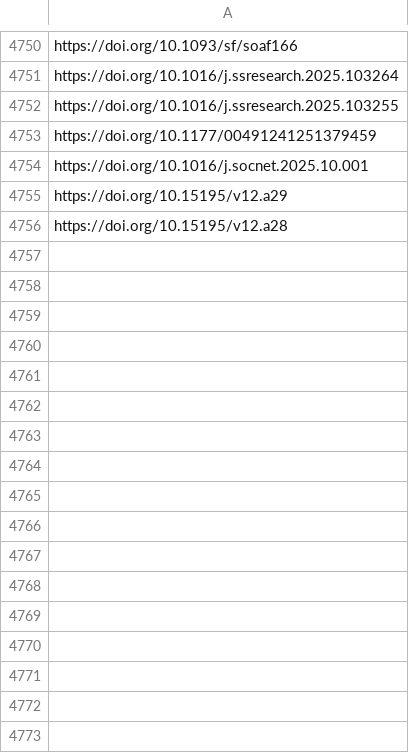
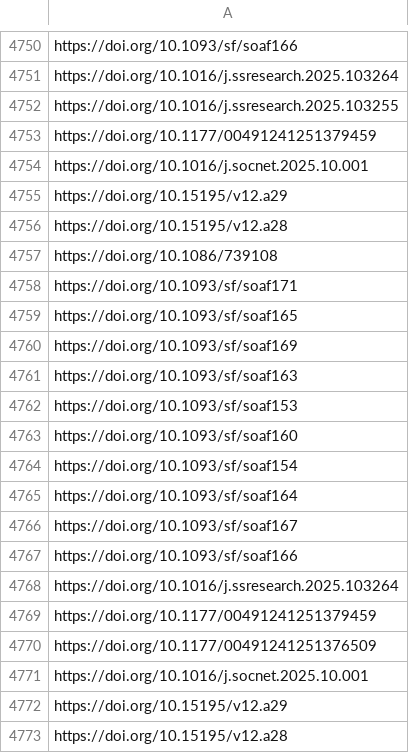
Before and after one commit to jacob-long/picnic, a CSV file: memory/sociology_urls.csv, drawn as a sheet; only a part is shown, gaps mark what is left out.

```diff
--- a/memory/sociology_urls.csv
+++ b/memory/sociology_urls.csv
@@ -4756 +4756,18 @@ https://doi.org/10.15195/v12.a29
 https://doi.org/10.15195/v12.a28
+https://doi.org/10.1086/739108
+https://doi.org/10.1093/sf/soaf171
+https://doi.org/10.1093/sf/soaf165
+https://doi.org/10.1093/sf/soaf169
+https://doi.org/10.1093/sf/soaf163
+https://doi.org/10.1093/sf/soaf153
+https://doi.org/10.1093/sf/soaf160
+https://doi.org/10.1093/sf/soaf154
+https://doi.org/10.1093/sf/soaf164
+https://doi.org/10.1093/sf/soaf167
+https://doi.org/10.1093/sf/soaf166
+https://doi.org/10.1016/j.ssresearch.2025.103264
+https://doi.org/10.1177/00491241251379459
+https://doi.org/10.1177/00491241251376509
+https://doi.org/10.1016/j.socnet.2025.10.001
+https://doi.org/10.15195/v12.a29
+https://doi.org/10.15195/v12.a28
```
Also changed, not shown: memory/communication_urls.csv, memory/po_urls.csv, 11 other files.
